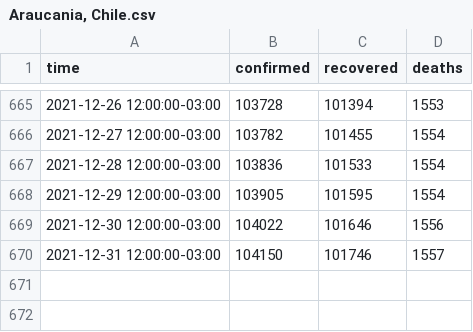
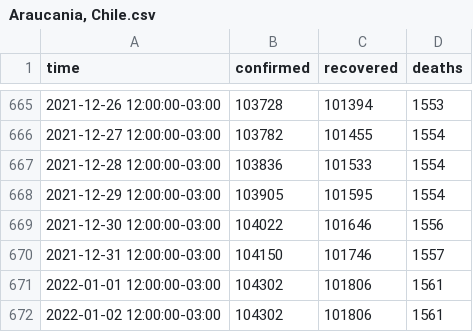
Before and after one commit to javierconcha/covid-19-Chile, a CSV file: data/Araucania, Chile.csv, drawn as a sheet; only a part is shown, gaps mark what is left out.

```diff
--- a/data/Araucania, Chile.csv
+++ b/data/Araucania, Chile.csv
@@ -670 +670,3 @@ time,confirmed,recovered,deaths
 2021-12-31 12:00:00-03:00,104150,101746,1557
+2022-01-01 12:00:00-03:00,104302,101806,1561
+2022-01-02 12:00:00-03:00,104302,101806,1561
```
Also changed, not shown: data.csv, data/Bio Bio, Chile.csv, 16 other files.
